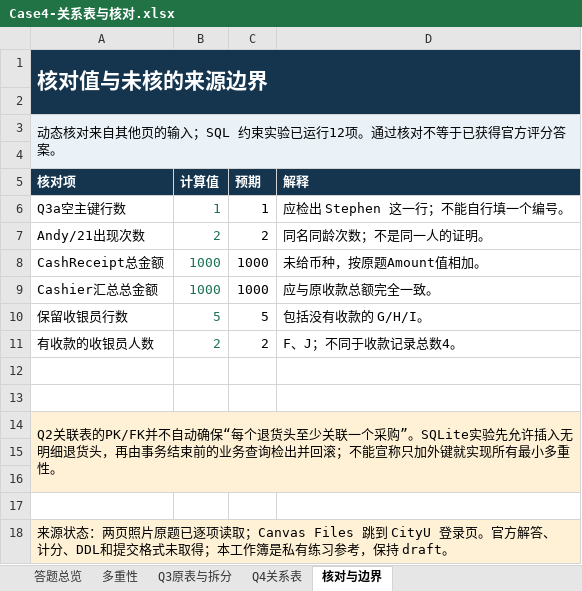
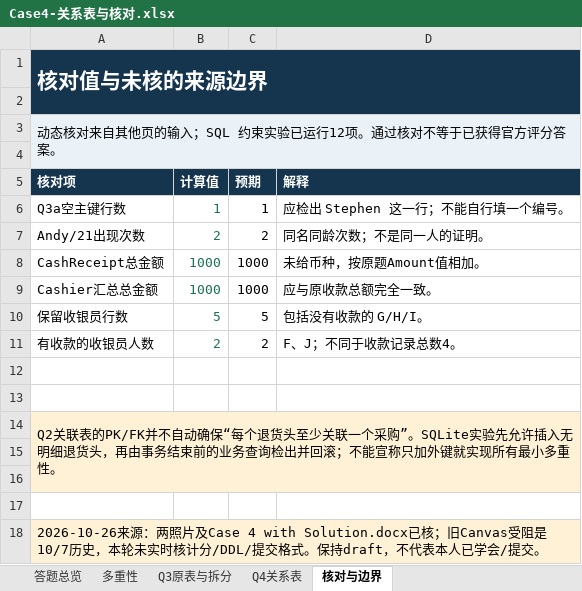
Before and after one commit to CercaTrovato/cityu-ai-course-notes, an Excel workbook: AC6761_Artificial_Intelligence_Accounting/assignment/practice/work/case4-relational/Case4-关系表与核对.xlsx, sheet 核对与边界, drawn as a sheet; values as stored, in another font and other column widths than the file's, no borders; the diff names each change by its address in the sheet, - before the commit and + after, or states it on an @@ line.

```diff
--- a/AC6761_Artificial_Intelligence_Accounting/assignment/practice/work/case4-relational/Case4-关系表与核对.xlsx (sheet 核对与边界)
+++ b/AC6761_Artificial_Intelligence_Accounting/assignment/practice/work/case4-relational/Case4-关系表与核对.xlsx (sheet 核对与边界)
-A18 (核对项): 来源状态：两页照片原题已逐项读取；Canvas Files 跳到 CityU 登录页。官方解答、计分、DDL和提交格式未取得；本工作簿是私有练习参考，保持 draft。
+A18 (核对项): 2026-10-26来源：两照片及Case 4 with Solution.docx已核；旧Canvas受阻是10/7历史，本轮未实时核计分/DDL/提交格式。保持draft，不代表本人已学会/提交。
```
Also changed, not shown: sheet 答题总览, 59 other files.
